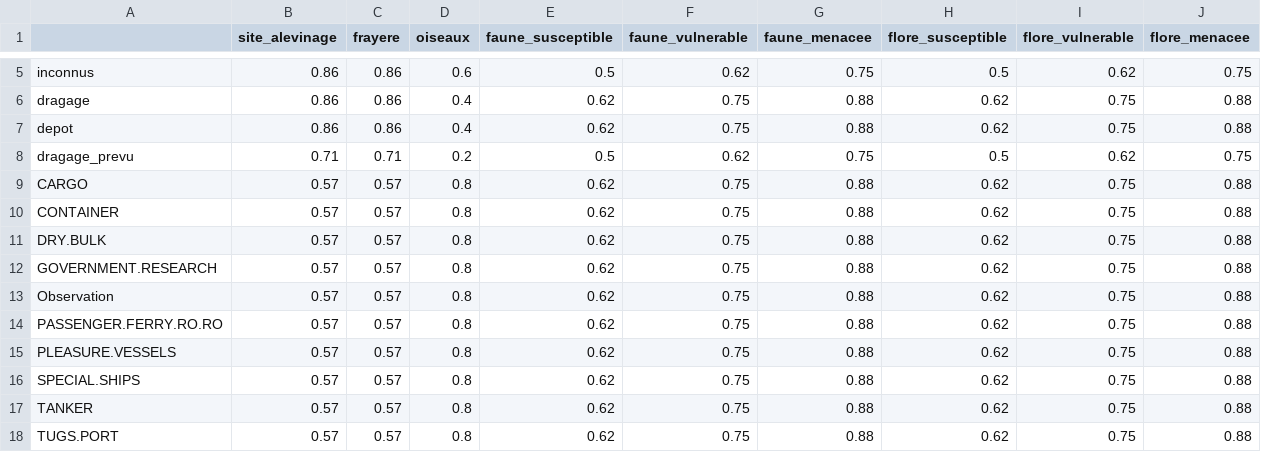
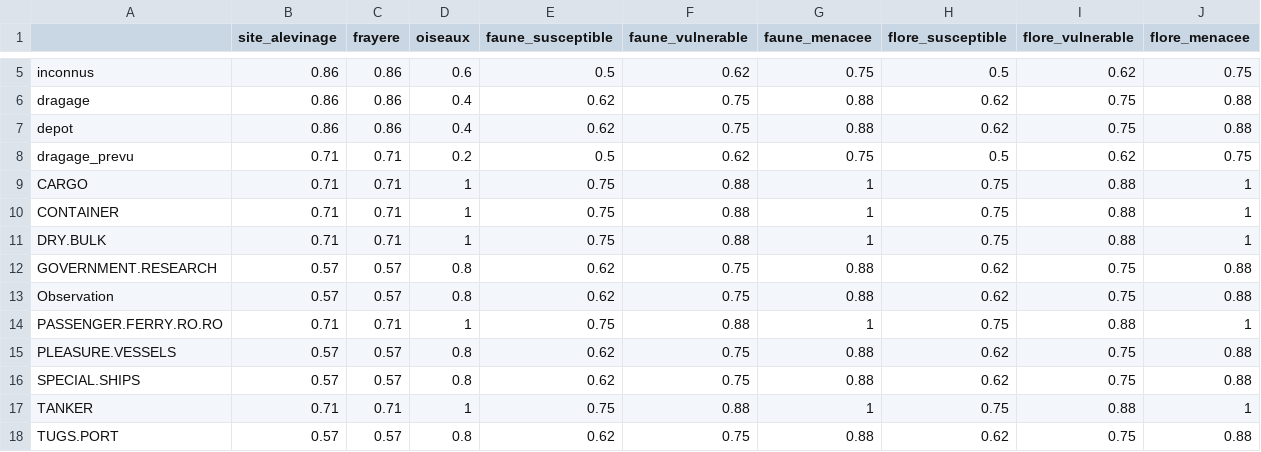
Before and after one commit to EffetsCumulatifsNavigation/ceanav, a CSV file: data/data-vulnerability/vulnerability_faune_flore.csv, drawn as a sheet; only a part is shown, gaps mark what is left out; the diff covers the shown part only.

```diff
--- a/data/data-vulnerability/vulnerability_faune_flore.csv
+++ b/data/data-vulnerability/vulnerability_faune_flore.csv
@@ -8,11 +8,11 @@
 "dragage_prevu",0.71,0.71,0.2,0.5,0.62,0.75,0.5,0.62,0.75
-"CARGO",0.57,0.57,0.8,0.62,0.75,0.88,0.62,0.75,0.88
-"CONTAINER",0.57,0.57,0.8,0.62,0.75,0.88,0.62,0.75,0.88
-"DRY.BULK",0.57,0.57,0.8,0.62,0.75,0.88,0.62,0.75,0.88
+"CARGO",0.71,0.71,1,0.75,0.88,1,0.75,0.88,1
+"CONTAINER",0.71,0.71,1,0.75,0.88,1,0.75,0.88,1
+"DRY.BULK",0.71,0.71,1,0.75,0.88,1,0.75,0.88,1
 "GOVERNMENT.RESEARCH",0.57,0.57,0.8,0.62,0.75,0.88,0.62,0.75,0.88
 "Observation",0.57,0.57,0.8,0.62,0.75,0.88,0.62,0.75,0.88
-"PASSENGER.FERRY.RO.RO",0.57,0.57,0.8,0.62,0.75,0.88,0.62,0.75,0.88
+"PASSENGER.FERRY.RO.RO",0.71,0.71,1,0.75,0.88,1,0.75,0.88,1
 "PLEASURE.VESSELS",0.57,0.57,0.8,0.62,0.75,0.88,0.62,0.75,0.88
 "SPECIAL.SHIPS",0.57,0.57,0.8,0.62,0.75,0.88,0.62,0.75,0.88
-"TANKER",0.57,0.57,0.8,0.62,0.75,0.88,0.62,0.75,0.88
+"TANKER",0.71,0.71,1,0.75,0.88,1,0.75,0.88,1
 "TUGS.PORT",0.57,0.57,0.8,0.62,0.75,0.88,0.62,0.75,0.88
```
Also changed, not shown: 9 edited cells elsewhere in this file, data/data-format/data0063-vulnerabilite_faune_flore.csv, data/data-format/data0064-vulnerabilite_mammiferes_marins.csv, 18 other files.
